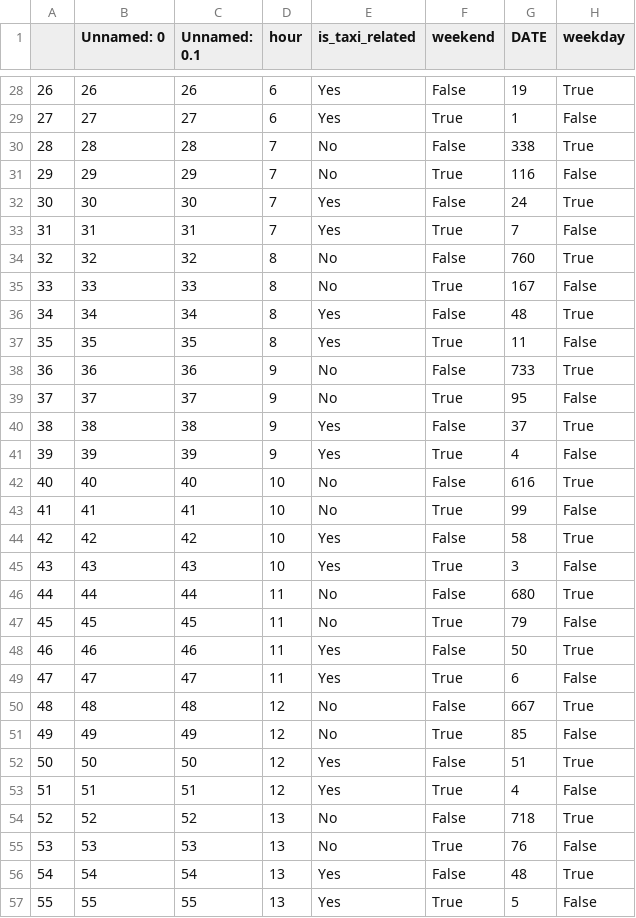
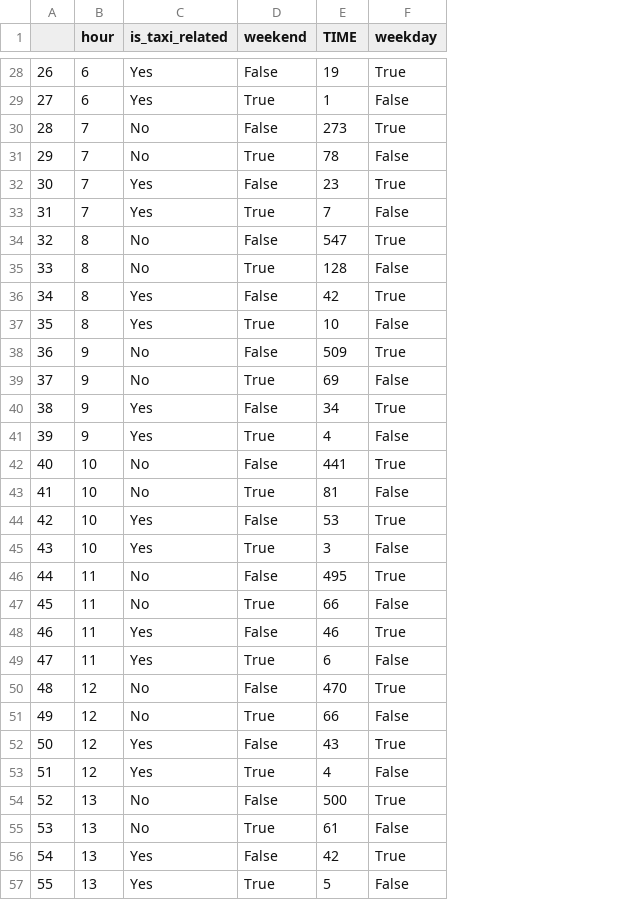
Before and after one commit to streamlit-badge-bot/a3-mysterious-visualizing-scotties, a CSV file: collisions_counts_by_time.csv, drawn as a sheet; only a part is shown, gaps mark what is left out; removed rows and columns are numbered as before the commit, all else as after; the diff covers the shown part only; the diff names each change by its address in the sheet, - before the commit and + after, or states it on an @@ line.

```diff
--- a/collisions_counts_by_time.csv
+++ b/collisions_counts_by_time.csv
-column B (Unnamed: 0), rows 28-57: 26 | 27 | 28 | 29 | 30 | 31 | 32 | 33 | 34 | 35 | 36 | 37 | 38 | 39 | 40 | 41 | 42 | 43 | 44 | 45 | 46 | 47 | 48 | 49 | 50 | 51 | 52 | 53 | 54 | 55
-column C (Unnamed: 0.1), rows 28-57: 26 | 27 | 28 | 29 | 30 | 31 | 32 | 33 | 34 | 35 | 36 | 37 | 38 | 39 | 40 | 41 | 42 | 43 | 44 | 45 | 46 | 47 | 48 | 49 | 50 | 51 | 52 | 53 | 54 | 55
-E1: DATE
+E1: TIME
-E30 (TIME): 338
+E30 (TIME): 273
-E31 (TIME): 116
+E31 (TIME): 78
-E32 (TIME): 24
+E32 (TIME): 23
-E34 (TIME): 760
+E34 (TIME): 547
-E35 (TIME): 167
+E35 (TIME): 128
-E36 (TIME): 48
+E36 (TIME): 42
-E37 (TIME): 11
+E37 (TIME): 10
-E38 (TIME): 733
+E38 (TIME): 509
-E39 (TIME): 95
+E39 (TIME): 69
-E40 (TIME): 37
+E40 (TIME): 34
-E42 (TIME): 616
+E42 (TIME): 441
-E43 (TIME): 99
+E43 (TIME): 81
-E44 (TIME): 58
+E44 (TIME): 53
-E46 (TIME): 680
+E46 (TIME): 495
-E47 (TIME): 79
+E47 (TIME): 66
-E48 (TIME): 50
+E48 (TIME): 46
-E50 (TIME): 667
+E50 (TIME): 470
-E51 (TIME): 85
+E51 (TIME): 66
-E52 (TIME): 51
+E52 (TIME): 43
-E54 (TIME): 718
+E54 (TIME): 500
-E55 (TIME): 76
+E55 (TIME): 61
-E56 (TIME): 48
+E56 (TIME): 42
```
Also changed, not shown: 48 edited cells elsewhere in this file, 2 other files.
